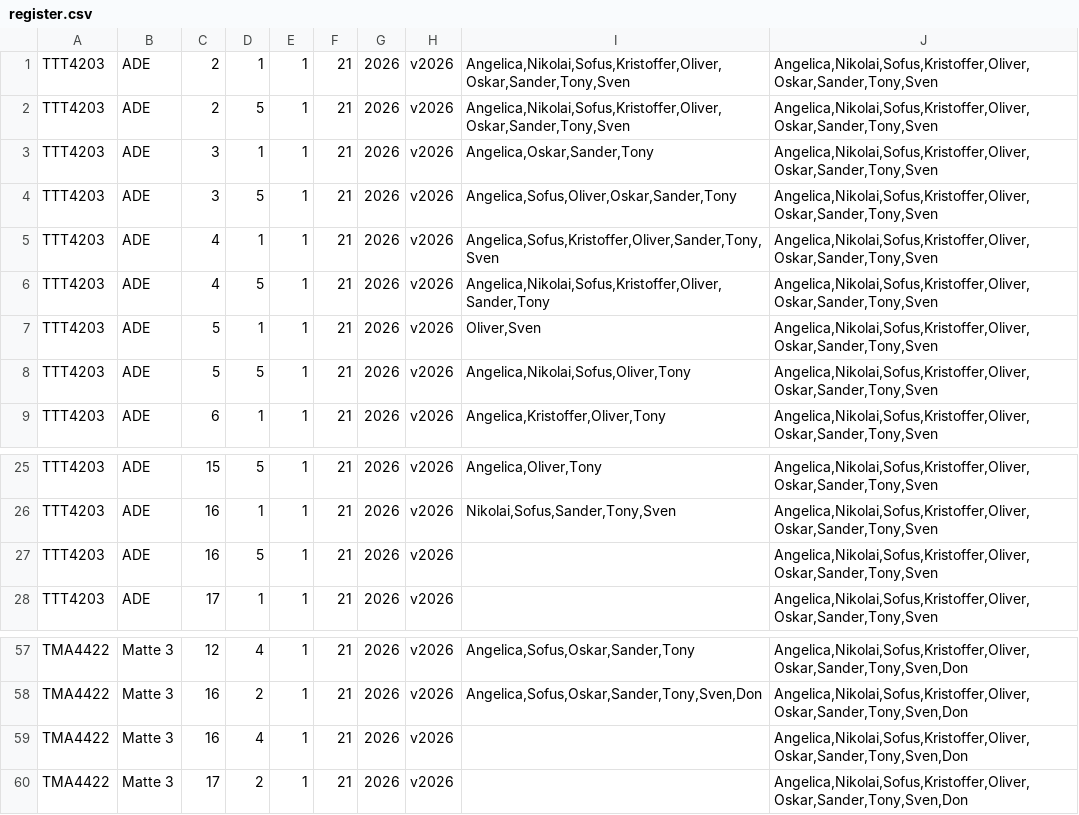
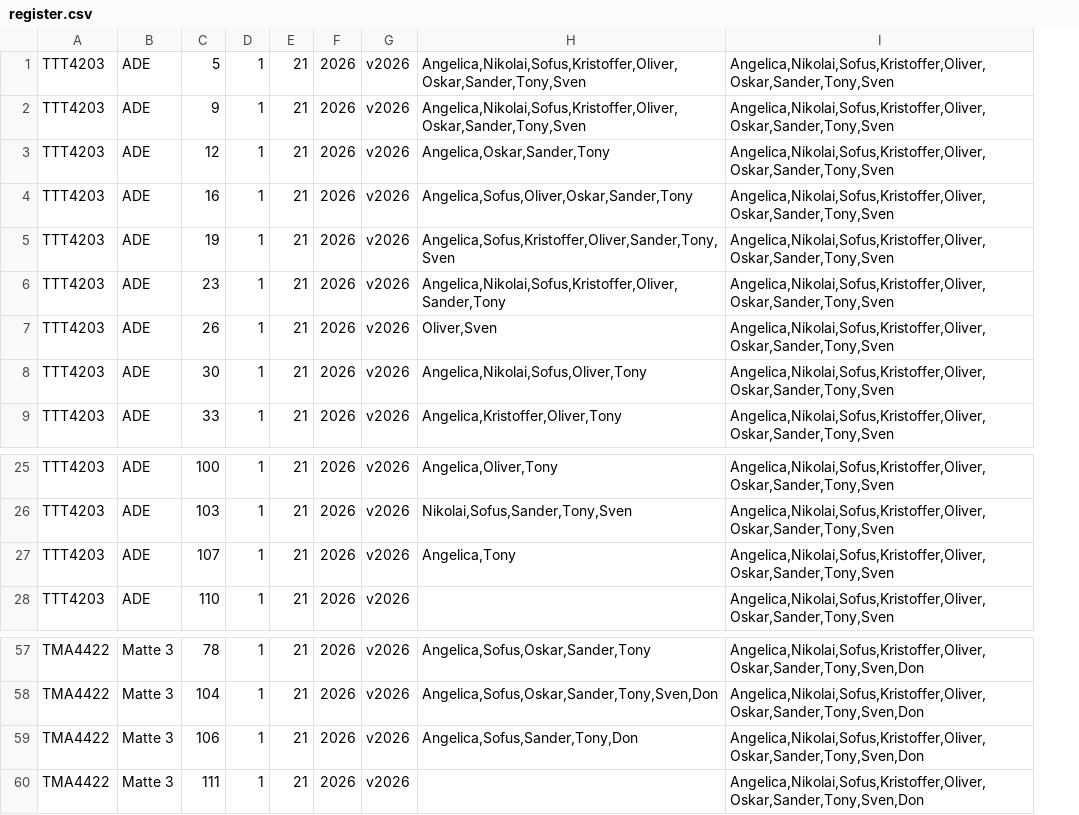
Before and after one commit to ayskarsaune/tdt4100-prosjekt, a CSV file: register.csv, drawn as a sheet; only a part is shown, gaps mark what is left out; removed rows and columns are numbered as before the commit, all else as after; the diff names each change by its address in the sheet, - before the commit and + after, or states it on an @@ line.

Commit message:
Syncronize data

```diff
--- a/register.csv
+++ b/register.csv
-column C, rows 1-9: 2 | 2 | 3 | 3 | 4 | 4 | 5 | 5 | 6; rows 25-28: 15 | 16 | 16 | 17; rows 57-58: 12 | 16; row 60: 17
-column D, rows 1-9: 1 | 5 | 1 | 5 | 1 | 5 | 1 | 5 | 1; rows 25-28: 5 | 1 | 5 | 1; rows 57-58: 4 | 2; row 60: 2
+column C, rows 1-9: 5 | 9 | 12 | 16 | 19 | 23 | 26 | 30 | 33; rows 25-28: 100 | 103 | 107 | 110; rows 57-58: 78 | 104; row 60: 111
-H27: (empty)
+H27: Angelica,Tony
-row 59: TMA4422 | Matte 3 | 16 | 4 | 1 | 21 | 2026 | v2026 |  | Angelica,Nikolai,Sofus,Kristoffer,Oliver,Oskar,Sander,Tony,Sven,Don
+row 59: TMA4422 | Matte 3 | 106 | 1 | 21 | 2026 | v2026 | Angelica,Sofus,Sander,Tony,Don | Angelica,Nikolai,Sofus,Kristoffer,Oliver,Oskar,Sander,Tony,Sven,Don
```
